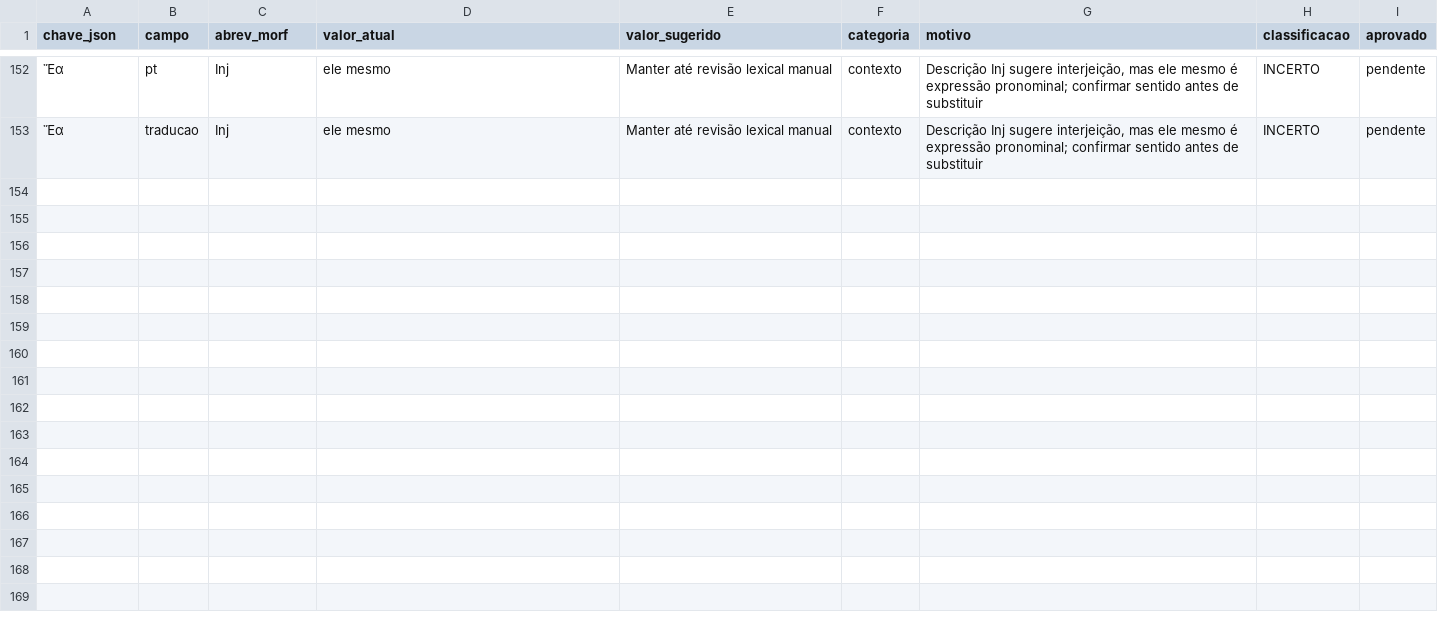
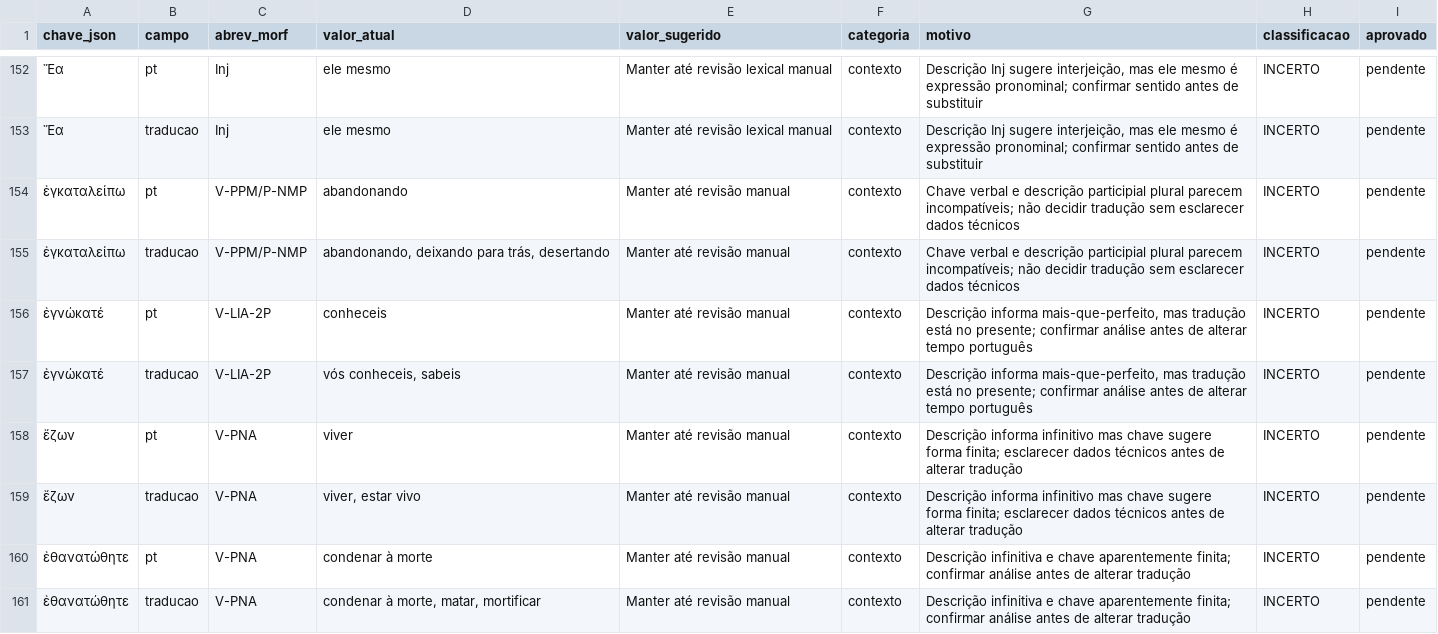
Before and after one commit to jmo-jr/bereia, a CSV file: tools/relatorio_revisao_codex.csv, drawn as a sheet; only a part is shown, gaps mark what is left out; the diff names each change by its address in the sheet, - before the commit and + after, or states it on an @@ line.

Commit message:
Revisão Codex até 139.450

```diff
--- a/tools/relatorio_revisao_codex.csv
+++ b/tools/relatorio_revisao_codex.csv
+row 154: ἐγκαταλείπω | pt | V-PPM/P-NMP | abandonando | Manter até revisão manual | contexto | Chave verbal e descrição participial plural parecem incompatíveis; não decidir tradução sem esclarecer dados técnicos | INCERTO | pendente
+row 155: ἐγκαταλείπω | traducao | V-PPM/P-NMP | abandonando, deixando para trás, desertando | Manter até revisão manual | contexto | Chave verbal e descrição participial plural parecem incompatíveis; não decidir tradução sem esclarecer dados técnicos | INCERTO | pendente
+row 156: ἐγνώκατέ | pt | V-LIA-2P | conheceis | Manter até revisão manual | contexto | Descrição informa mais-que-perfeito, mas tradução está no presente; confirmar análise antes de alterar tempo português | INCERTO | pendente
+row 157: ἐγνώκατέ | traducao | V-LIA-2P | vós conheceis, sabeis | Manter até revisão manual | contexto | Descrição informa mais-que-perfeito, mas tradução está no presente; confirmar análise antes de alterar tempo português | INCERTO | pendente
+row 158: ἔζων | pt | V-PNA | viver | Manter até revisão manual | contexto | Descrição informa infinitivo mas chave sugere forma finita; esclarecer dados técnicos antes de alterar tradução | INCERTO | pendente
+row 159: ἔζων | traducao | V-PNA | viver, estar vivo | Manter até revisão manual | contexto | Descrição informa infinitivo mas chave sugere forma finita; esclarecer dados técnicos antes de alterar tradução | INCERTO | pendente
+row 160: ἐθανατώθητε | pt | V-PNA | condenar à morte | Manter até revisão manual | contexto | Descrição infinitiva e chave aparentemente finita; confirmar análise antes de alterar tradução | INCERTO | pendente
+row 161: ἐθανατώθητε | traducao | V-PNA | condenar à morte, matar, mortificar | Manter até revisão manual | contexto | Descrição infinitiva e chave aparentemente finita; confirmar análise antes de alterar tradução | INCERTO | pendente
```
Also changed, not shown: 1 other file.
